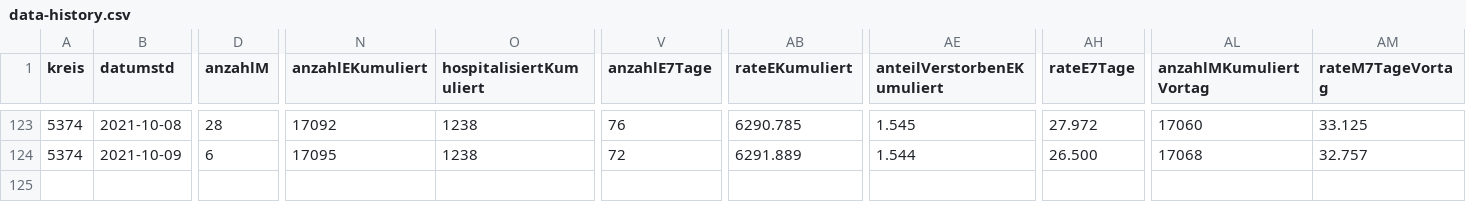
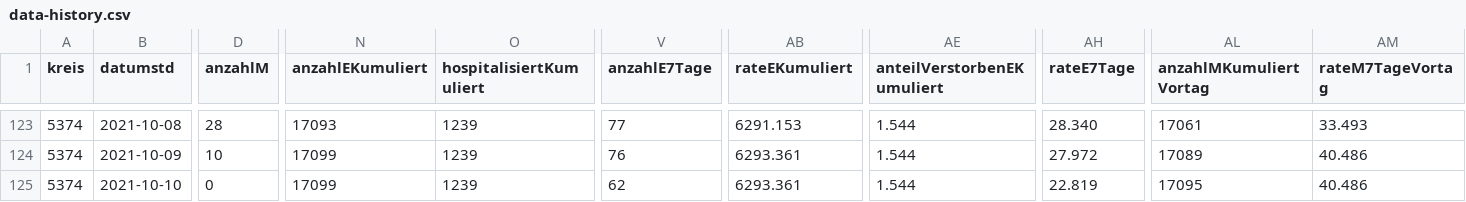
Before and after one commit to solygen/flat-covid19-oberberg, a CSV file: data-history.csv, drawn as a sheet; only a part is shown, gaps mark what is left out; rows hold the shown columns only; the diff covers the shown part only; the diff names each change by its address in the sheet, - before the commit and + after, or states it on an @@ line.

```diff
--- a/data-history.csv
+++ b/data-history.csv
-N123 (anzahlEKumuliert): 17092
+N123 (anzahlEKumuliert): 17093
-O123:O124 (hospitalisiertKumuliert): 1238
+O123:O124 (hospitalisiertKumuliert): 1239
-V123 (anzahlE7Tage): 76
+V123 (anzahlE7Tage): 77
-AB123 (rateEKumuliert): 6290.785
+AB123 (rateEKumuliert): 6291.153
-AE123 (anteilVerstorbenEKumuliert): 1.545
+AE123 (anteilVerstorbenEKumuliert): 1.544
-AH123 (rateE7Tage): 27.972
+AH123 (rateE7Tage): 28.340
-AL123 (anzahlMKumuliertVortag): 17060
+AL123 (anzahlMKumuliertVortag): 17061
-AM123 (rateM7TageVortag): 33.125
+AM123 (rateM7TageVortag): 33.493
-D124 (anzahlM): 6
+D124 (anzahlM): 10
-N124 (anzahlEKumuliert): 17095
+N124 (anzahlEKumuliert): 17099
-V124 (anzahlE7Tage): 72
+V124 (anzahlE7Tage): 76
-AB124 (rateEKumuliert): 6291.889
+AB124 (rateEKumuliert): 6293.361
-AH124 (rateE7Tage): 26.500
+AH124 (rateE7Tage): 27.972
-AL124 (anzahlMKumuliertVortag): 17068
+AL124 (anzahlMKumuliertVortag): 17089
-AM124 (rateM7TageVortag): 32.757
+AM124 (rateM7TageVortag): 40.486
+row 125: 5374 | 2021-10-10 | 0 | 17099 | 1239 | 62 | 6293.361 | 1.544 | 22.819 | 17095 | 40.486
```
Also changed, not shown: 49 edited cells elsewhere in this file, data-postprocessed.csv, data.csv.
